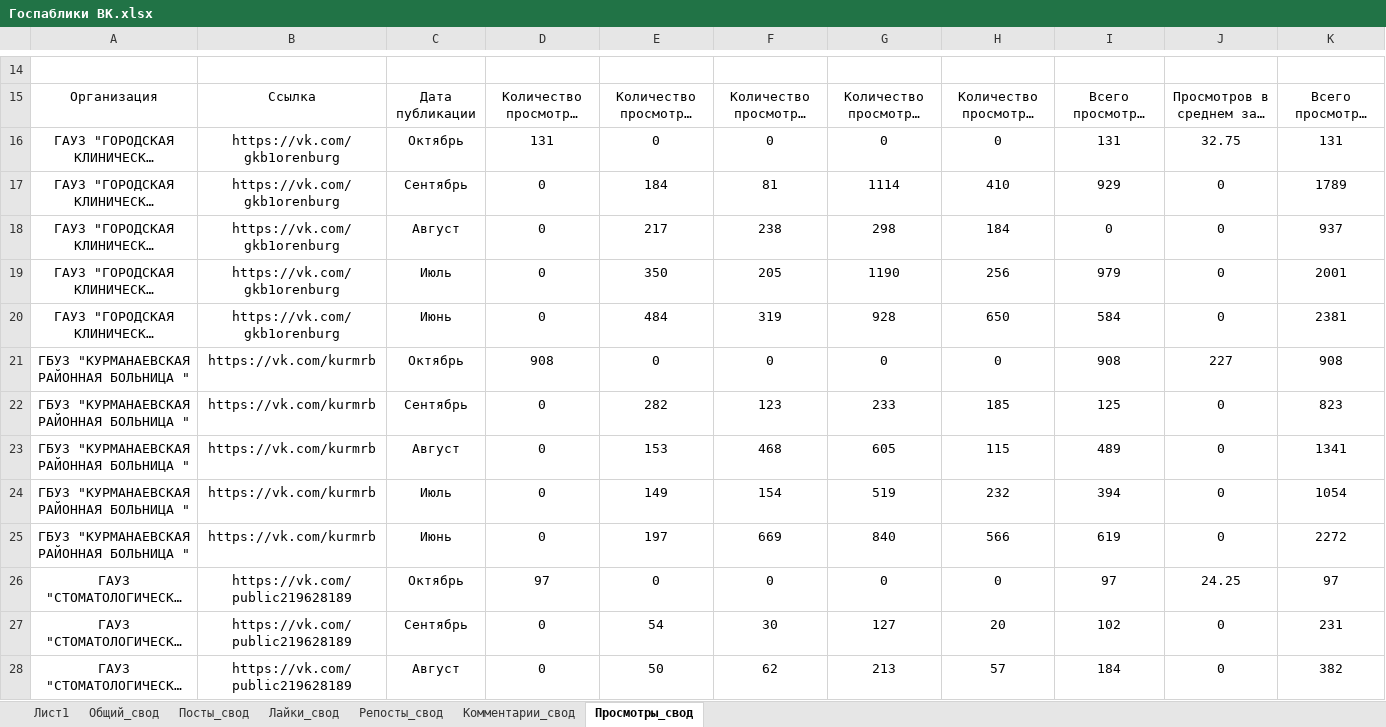
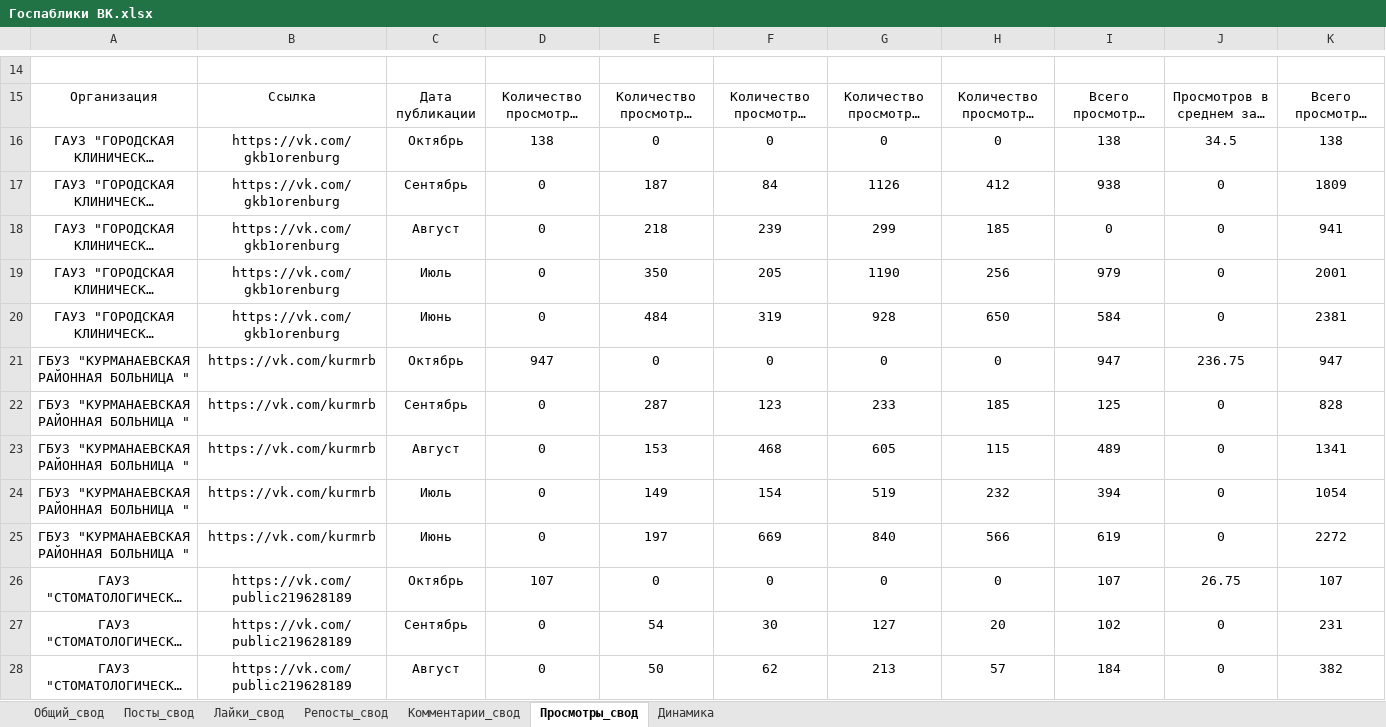
Before and after one commit to BeRebornBng/Miac-mo-parser, an Excel workbook: Госпаблики ВК.xlsx, sheet Просмотры_свод, drawn as a sheet; only a part is shown, gaps mark what is left out; long unchanged cells end in …; values as stored, in another font and other column widths than the file's, no borders; the diff names each change by its address in the sheet, - before the commit and + after, or states it on an @@ line.

```diff
--- a/Госпаблики ВК.xlsx (sheet Просмотры_свод)
+++ b/Госпаблики ВК.xlsx (sheet Просмотры_свод)
-sheet tab: Лист1
+sheet tab: Динамика
-D16: 131
+D16: 138
-I16: 131
+I16: 138
-J16: 32.75
+J16: 34.5
-K16: 131
+K16: 138
-E17: 184
+E17: 187
-F17: 81
+F17: 84
-G17: 1114
+G17: 1126
-H17: 410
+H17: 412
-I17: 929
+I17: 938
-K17: 1789
+K17: 1809
-E18: 217
+E18: 218
-F18: 238
+F18: 239
-G18: 298
+G18: 299
-H18: 184
+H18: 185
-K18: 937
+K18: 941
-D21: 908
+D21: 947
-I21: 908
+I21: 947
-J21: 227
+J21: 236.75
-K21: 908
+K21: 947
-E22: 282
+E22: 287
-K22: 823
+K22: 828
-D26: 97
+D26: 107
-I26: 97
+I26: 107
-J26: 24.25
+J26: 26.75
-K26: 97
+K26: 107
```
Also changed, not shown: sheet Общий_свод, sheet Лайки_свод, sheet Посты_свод, sheet Комментарии_свод, charts or pictures, 1 other file.
